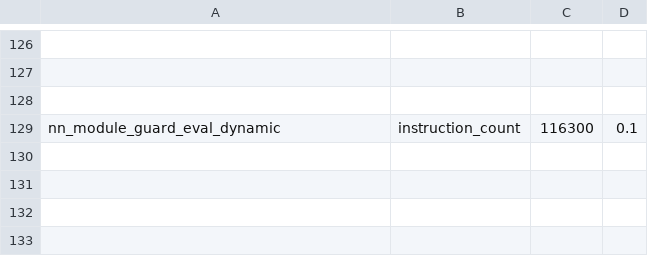
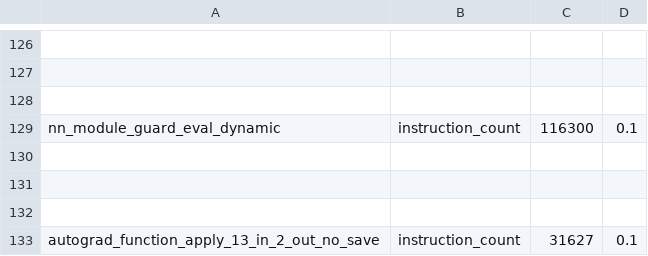
Before and after one commit to MelindaTan/pytorch, a CSV file: benchmarks/dynamo/pr_time_benchmarks/expected_results.csv, drawn as a sheet; only a part is shown, gaps mark what is left out; the diff names each change by its address in the sheet, - before the commit and + after, or states it on an @@ line.

Commit message:
Add autograd.Function apply instruction benchmark (#191040)
Add a focused PR-time instruction-count benchmark for the 13-input,
2-output autograd.Function.apply path with no saved tensors to prevent
regressions.

Authored with assistance from an AI coding assistant.

Pull Request resolved: https://github.com/pytorch/pytorch/pull/191040
Approved by: https://github.com/soulitzer

```diff
--- a/benchmarks/dynamo/pr_time_benchmarks/expected_results.csv
+++ b/benchmarks/dynamo/pr_time_benchmarks/expected_results.csv
+row 130: (empty)
+row 131: (empty)
+row 132: (empty)
+row 133: autograd_function_apply_13_in_2_out_no_save | instruction_count | 31627 | 0.1
```
Also changed, not shown: 1 other file.
